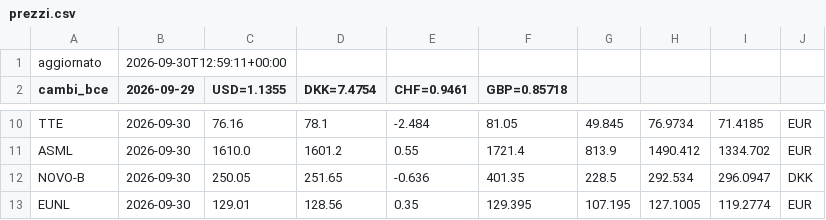
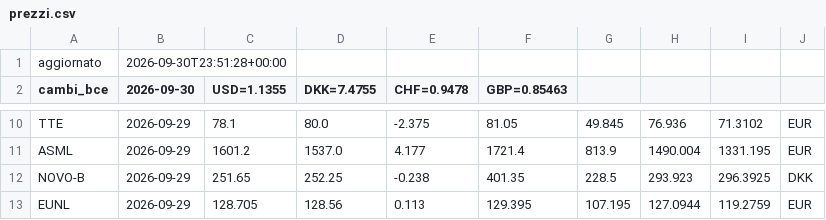
Before and after one commit to noraone/comitato-agenti, a CSV file: data/prezzi.csv, drawn as a sheet; only a part is shown, gaps mark what is left out; the diff covers the shown part only; the diff names each change by its address in the sheet, - before the commit and + after, or states it on an @@ line.

```diff
--- a/data/prezzi.csv
+++ b/data/prezzi.csv
-B1 (2026-09-30): 2026-09-30T12:59:11+00:00
+B1 (2026-09-30): 2026-09-30T23:51:28+00:00
-B2: 2026-09-29
+B2: 2026-09-30
-D2: DKK=7.4754
+D2: DKK=7.4755
-E2: CHF=0.9461
+E2: CHF=0.9478
-F2: GBP=0.85718
+F2: GBP=0.85463
-B10:B13 (2026-09-30): 2026-09-30
+B10:B13 (2026-09-30): 2026-09-29
-C10 (USD=1.1355): 76.16
+C10 (USD=1.1355): 78.1
-D10 (DKK=7.4755): 78.1
+D10 (DKK=7.4755): 80.0
-E10 (CHF=0.9478): -2.484
+E10 (CHF=0.9478): -2.375
-H10: 76.9734
+H10: 76.936
-I10: 71.4185
+I10: 71.3102
-C11 (USD=1.1355): 1610.0
+C11 (USD=1.1355): 1601.2
-D11 (DKK=7.4755): 1601.2
+D11 (DKK=7.4755): 1537.0
-E11 (CHF=0.9478): 0.55
+E11 (CHF=0.9478): 4.177
-H11: 1490.412
+H11: 1490.004
-I11: 1334.702
+I11: 1331.195
-C12 (USD=1.1355): 250.05
+C12 (USD=1.1355): 251.65
-D12 (DKK=7.4755): 251.65
+D12 (DKK=7.4755): 252.25
-E12 (CHF=0.9478): -0.636
+E12 (CHF=0.9478): -0.238
-H12: 292.534
+H12: 293.923
-I12: 296.0947
+I12: 296.3925
-C13 (USD=1.1355): 129.01
+C13 (USD=1.1355): 128.705
-E13 (CHF=0.9478): 0.35
+E13 (CHF=0.9478): 0.113
-H13: 127.1005
+H13: 127.0944
-I13: 119.2774
+I13: 119.2759
```
Also changed, not shown: 34 edited cells elsewhere in this file, data/universo.csv, 1 other file.
